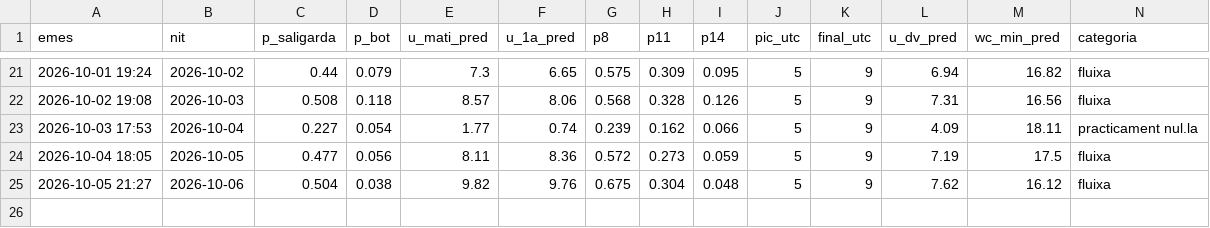
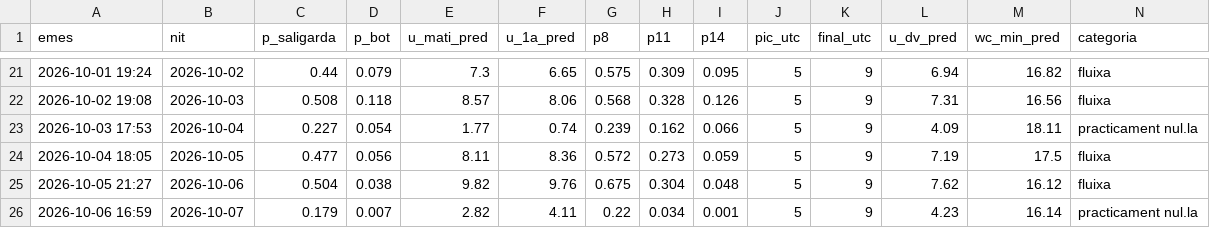
Before and after one commit to adriabarbeta/saligarda, a CSV file: derived/pronostics.csv, drawn as a sheet; only a part is shown, gaps mark what is left out; rows hold the shown columns only; the diff names each change by its address in the sheet, - before the commit and + after, or states it on an @@ line.

```diff
--- a/derived/pronostics.csv
+++ b/derived/pronostics.csv
+row 26: 2026-10-06 16:59 | 2026-10-07 | 0.179 | 0.007 | 2.82 | 4.11 | 0.22 | 0.034 | 0.001 | 5 | 9 | 4.23 | 16.14 | practicament nul.la
```
Also changed, not shown: derived/posts_x.csv, 4 other files.
